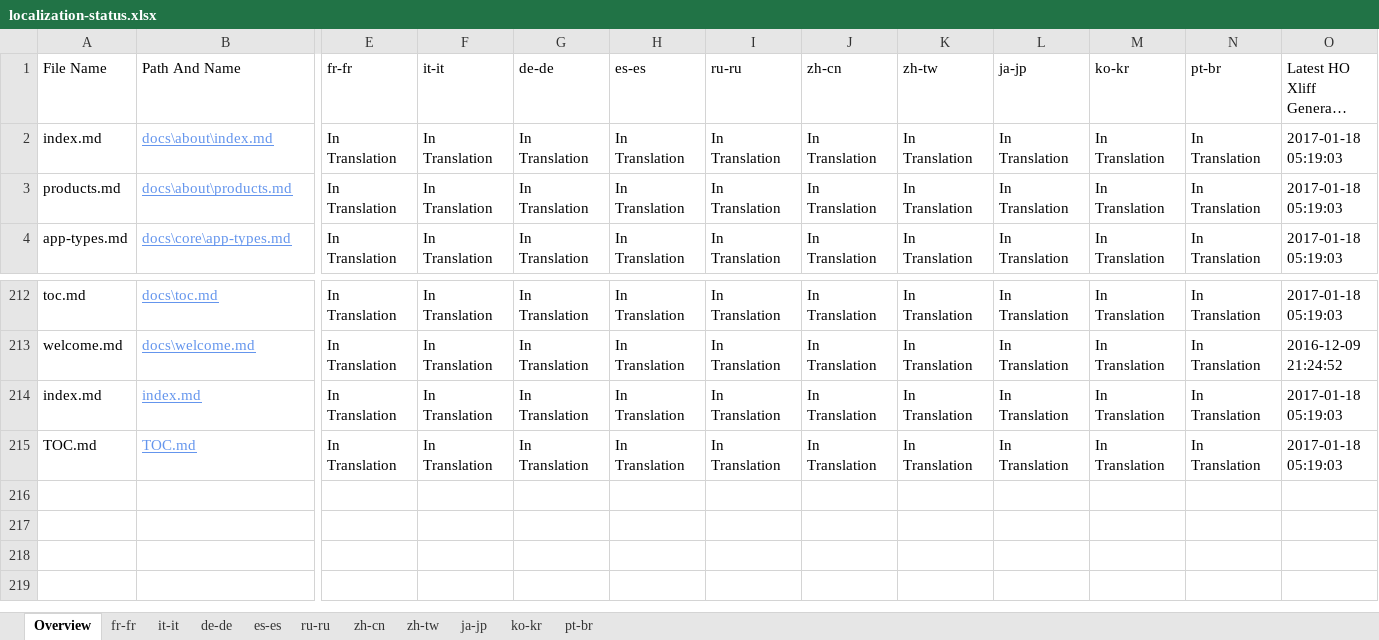
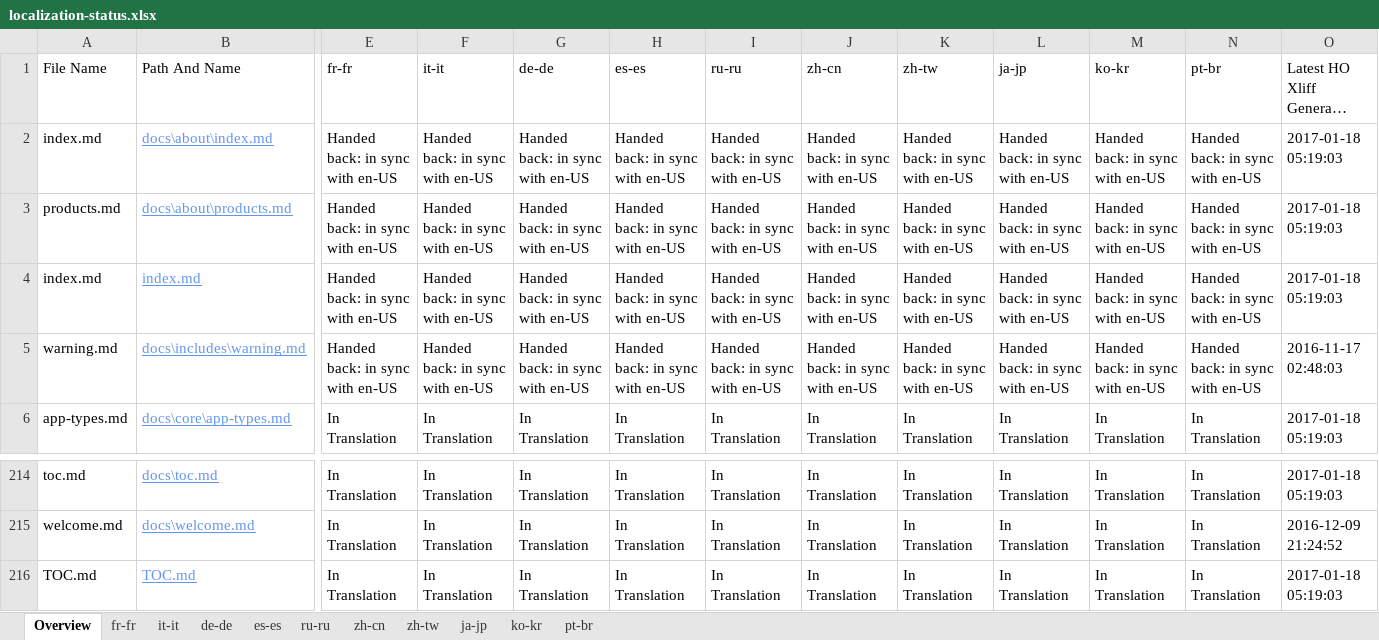
Before and after one commit to openpublishoperation/docs.handback, an Excel workbook: ol-handback/dotnet/docs/master/localization-status.xlsx, sheet Overview, drawn as a sheet; only a part is shown, gaps mark what is left out; long unchanged cells end in …; values as stored, in another font and other column widths than the file's, no borders; table styles not drawn; removed rows and columns are numbered as before the commit, all else as after; rows hold the shown columns only; the diff names each change by its address in the sheet, - before the commit and + after, or states it on an @@ line.

```diff
--- a/ol-handback/dotnet/docs/master/localization-status.xlsx (sheet Overview)
+++ b/ol-handback/dotnet/docs/master/localization-status.xlsx (sheet Overview)
-E2:E3 (fr-fr): In Translation
+E2:E3 (fr-fr): Handed back: in sync with en-US
-F2:F3 (it-it): In Translation
+F2:F3 (it-it): Handed back: in sync with en-US
-G2:G3 (de-de): In Translation
+G2:G3 (de-de): Handed back: in sync with en-US
-H2:H3 (es-es): In Translation
+H2:H3 (es-es): Handed back: in sync with en-US
-I2:I3 (ru-ru): In Translation
+I2:I3 (ru-ru): Handed back: in sync with en-US
-J2:J3 (zh-cn): In Translation
+J2:J3 (zh-cn): Handed back: in sync with en-US
-K2:K3 (zh-tw): In Translation
+K2:K3 (zh-tw): Handed back: in sync with en-US
-L2:L3 (ja-jp): In Translation
+L2:L3 (ja-jp): Handed back: in sync with en-US
-M2:M3 (ko-kr): In Translation
+M2:M3 (ko-kr): Handed back: in sync with en-US
-N2:N3 (pt-br): In Translation
+N2:N3 (pt-br): Handed back: in sync with en-US
+row 4: index.md | index.md | Handed back: in sync with en-US | Handed back: in sync with en-US | Handed back: in sync with en-US | Handed back: in sync with en-US | Handed back: in sync with en-US | Handed back: in sync with en-US | Handed back: in sync with en-US | Handed back: in sync with en-US | Handed back: in sync with en-US | Handed back: in sync with en-US | 2017-01-18 05:19:03
+row 5: warning.md | docs\includes\warning.md | Handed back: in sync with en-US | Handed back: in sync with en-US | Handed back: in sync with en-US | Handed back: in sync with en-US | Handed back: in sync with en-US | Handed back: in sync with en-US | Handed back: in sync with en-US | Handed back: in sync with en-US | Handed back: in sync with en-US | Handed back: in sync with en-US | 2016-11-17 02:48:03
-row 214: index.md | index.md | In Translation | In Translation | In Translation | In Translation | In Translation | In Translation | In Translation | In Translation | In Translation | In Translation | 2017-01-18 05:19:03
```
Also changed, not shown: sheet ru-ru, sheet pt-br, sheet fr-fr, sheet de-de, sheet it-it, sheet es-es, 4 more sheets, ol-handback/dotnet/docs/master/handback-status.xlsx.
